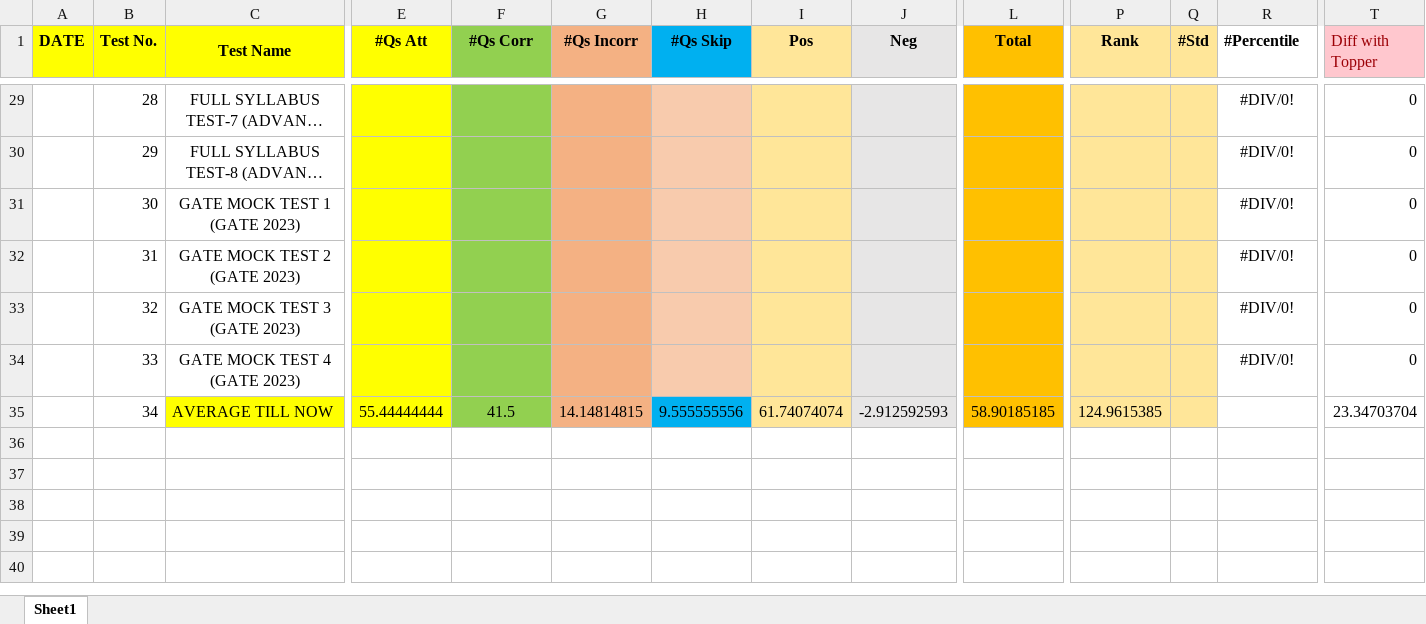
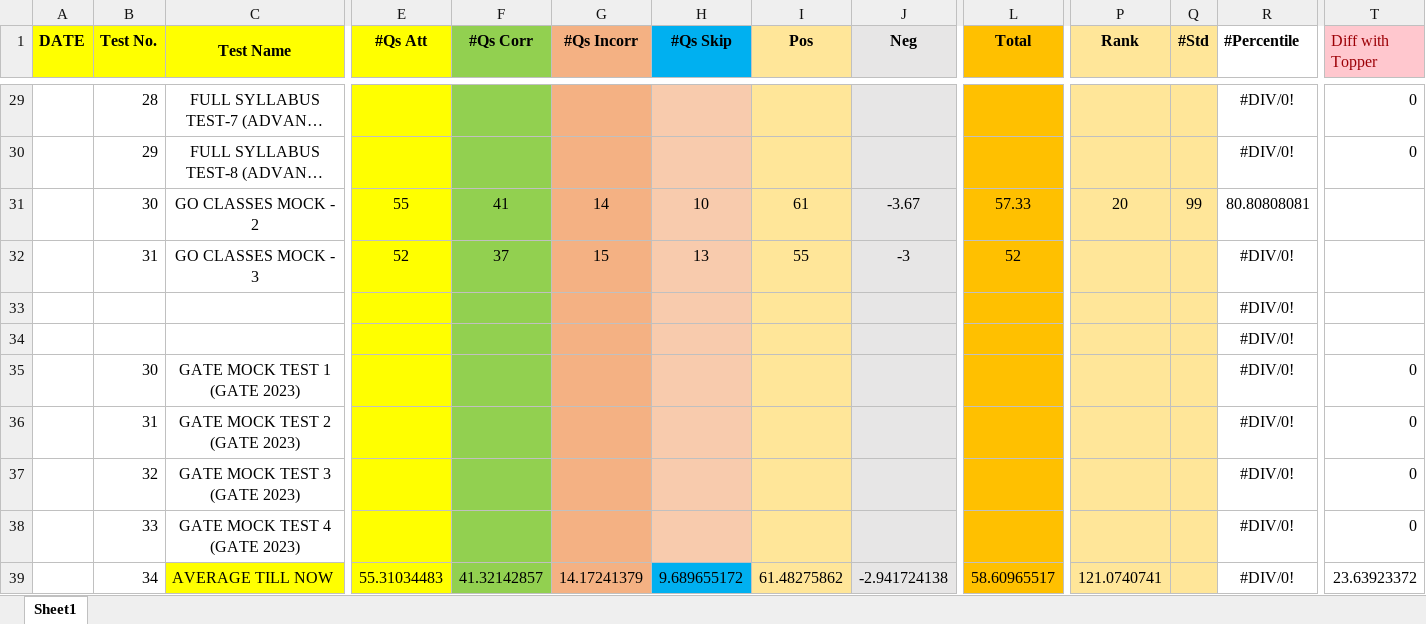
Before and after one commit to Abhrajyoti00/Abhrajyoti00-GATE_2022_2023, an Excel workbook: My Marks Tracker.xlsx, sheet Sheet1, drawn as a sheet; only a part is shown, gaps mark what is left out; long unchanged cells end in …; values as stored, in another font and other column widths than the file's, no borders; charts and pictures and conditional formats not drawn; addresses are those after the commit; rows hold the shown columns only; the diff names each change by its address in the sheet, - before the commit and + after, or states it on an @@ line.

Commit message:
Added Mock-2,3 marks

```diff
--- a/My Marks Tracker.xlsx (sheet Sheet1)
+++ b/My Marks Tracker.xlsx (sheet Sheet1)
+row 31:  | 30 | GO CLASSES MOCK - 2 | 55 | 41 | 14 | 10 | 61 | -3.67 | 57.33 | 20 | 99 | 80.80808081
+row 32:  | 31 | GO CLASSES MOCK - 3 | 52 | 37 | 15 | 13 | 55 | -3 | 52 |  |  | #DIV/0!
+row 33:  |  |  |  |  |  |  |  |  |  |  |  | #DIV/0!
+row 34:  |  |  |  |  |  |  |  |  |  |  |  | #DIV/0!
-E39 (#Qs Att): 55.44444444
+E39 (#Qs Att): 55.31034483
-F39 (#Qs Corr): 41.5
+F39 (#Qs Corr): 41.32142857
-G39 (#Qs Incorr): 14.14814815
+G39 (#Qs Incorr): 14.17241379
-H39 (#Qs Skip): 9.555555556
+H39 (#Qs Skip): 9.689655172
-I39 (Pos): 61.74074074
+I39 (Pos): 61.48275862
-J39 (Neg): -2.912592593
+J39 (Neg): -2.941724138
-L39 (Total): 58.90185185
+L39 (Total): 58.60965517
-P39 (Rank): 124.9615385
+P39 (Rank): 121.0740741
-R39 (#Percentile): (empty)
+R39 (#Percentile): #DIV/0!
-T39 (Diff with Topper): 23.34703704
+T39 (Diff with Topper): 23.63923372
```
Also changed, not shown: formulas that keep their value, charts or pictures, 4 other files.
